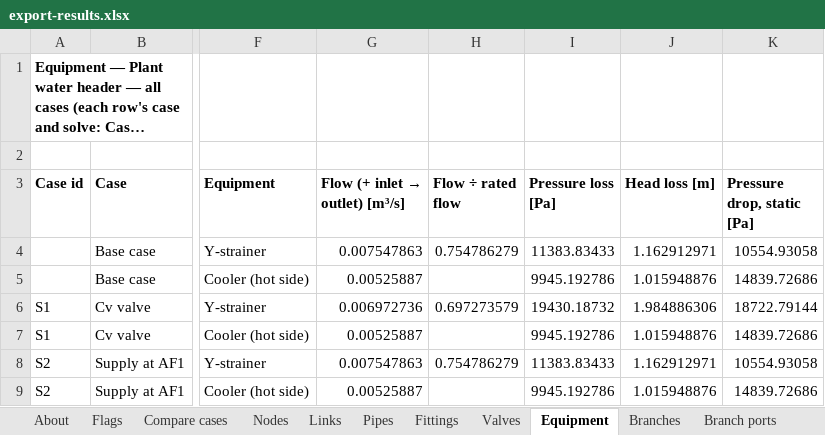
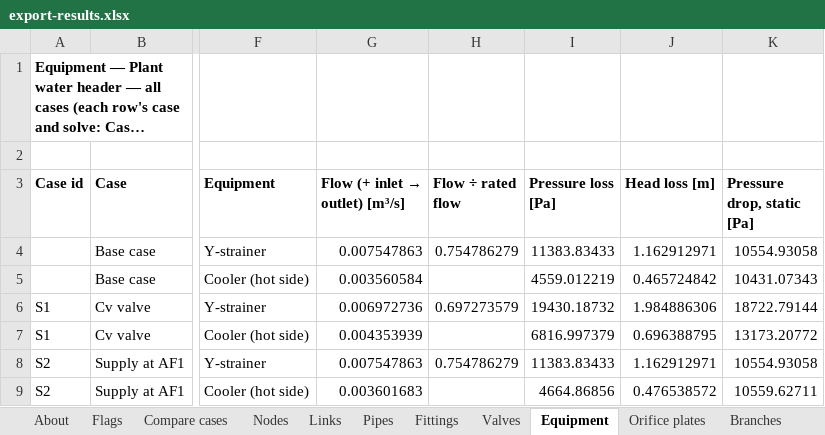
Before and after one commit to ccirone2/opensolve-pipe, an Excel workbook: apps/web/src/lib/utils/__fixtures__/export-results.xlsx, sheet Equipment, drawn as a sheet; only a part is shown, gaps mark what is left out; long unchanged cells end in …; values as stored, in another font and other column widths than the file's, no borders; the diff names each change by its address in the sheet, - before the commit and + after, or states it on an @@ line.

```diff
--- a/apps/web/src/lib/utils/__fixtures__/export-results.xlsx (sheet Equipment)
+++ b/apps/web/src/lib/utils/__fixtures__/export-results.xlsx (sheet Equipment)
+sheet tab: Orifice plates
-G5 (Flow (+ inlet → outlet) [m³/s]): 0.00525887
+G5 (Flow (+ inlet → outlet) [m³/s]): 0.003560584
-I5 (Pressure loss [Pa]): 9945.192786
+I5 (Pressure loss [Pa]): 4559.012219
-J5 (Head loss [m]): 1.015948876
+J5 (Head loss [m]): 0.465724842
-K5 (Pressure drop, static [Pa]): 14839.72686
+K5 (Pressure drop, static [Pa]): 10431.07343
-G7 (Flow (+ inlet → outlet) [m³/s]): 0.00525887
+G7 (Flow (+ inlet → outlet) [m³/s]): 0.004353939
-I7 (Pressure loss [Pa]): 9945.192786
+I7 (Pressure loss [Pa]): 6816.997379
-J7 (Head loss [m]): 1.015948876
+J7 (Head loss [m]): 0.696388795
-K7 (Pressure drop, static [Pa]): 14839.72686
+K7 (Pressure drop, static [Pa]): 13173.20772
-G9 (Flow (+ inlet → outlet) [m³/s]): 0.00525887
+G9 (Flow (+ inlet → outlet) [m³/s]): 0.003601683
-I9 (Pressure loss [Pa]): 9945.192786
+I9 (Pressure loss [Pa]): 4664.86856
-J9 (Head loss [m]): 1.015948876
+J9 (Head loss [m]): 0.476538572
-K9 (Pressure drop, static [Pa]): 14839.72686
+K9 (Pressure drop, static [Pa]): 10559.62711
```
Also changed, not shown: sheet Methods, sheet Nodes, sheet Links, sheet Pipes, sheet Compare cases, sheet Flags, 4 more sheets, 44 other files.
